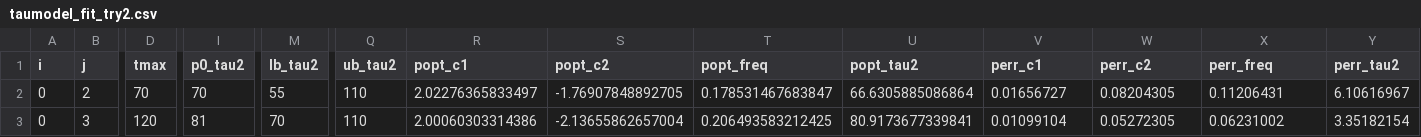
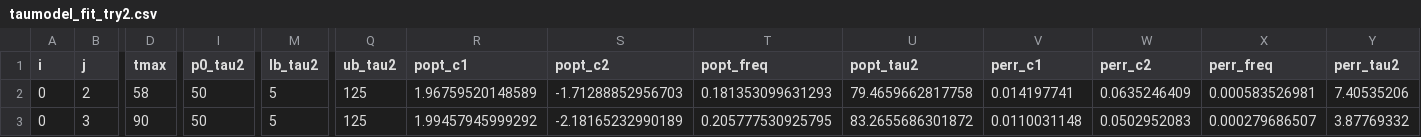
Before and after one commit to inwwin/waterwave-ddm, a CSV file: assets/taumodel_fit_try2.csv, drawn as a sheet; only a part is shown, gaps mark what is left out; the diff covers the shown part only; the diff names each change by its address in the sheet, - before the commit and + after, or states it on an @@ line.

```diff
--- a/assets/taumodel_fit_try2.csv
+++ b/assets/taumodel_fit_try2.csv
-D2 (tmax): 70
+D2 (tmax): 58
-I2 (p0_tau2): 70
+I2 (p0_tau2): 50
-M2 (lb_tau2): 55
+M2 (lb_tau2): 5
-Q2:Q3 (ub_tau2): 110
+Q2:Q3 (ub_tau2): 125
-R2 (popt_c1): 2.02276365833497
+R2 (popt_c1): 1.96759520148589
-S2 (popt_c2): -1.76907848892705
+S2 (popt_c2): -1.71288852956703
-T2 (popt_freq): 0.178531467683847
+T2 (popt_freq): 0.181353099631293
-U2 (popt_tau2): 66.6305885086864
+U2 (popt_tau2): 79.4659662817758
-V2 (perr_c1): 0.01656727
+V2 (perr_c1): 0.014197741
-W2 (perr_c2): 0.08204305
+W2 (perr_c2): 0.0635246409
-X2 (perr_freq): 0.11206431
+X2 (perr_freq): 0.000583526981
-Y2 (perr_tau2): 6.10616967
+Y2 (perr_tau2): 7.40535206
-D3 (tmax): 120
+D3 (tmax): 90
-I3 (p0_tau2): 81
+I3 (p0_tau2): 50
-M3 (lb_tau2): 70
+M3 (lb_tau2): 5
-R3 (popt_c1): 2.00060303314386
+R3 (popt_c1): 1.99457945999292
-S3 (popt_c2): -2.13655862657004
+S3 (popt_c2): -2.18165232990189
-T3 (popt_freq): 0.206493583212425
+T3 (popt_freq): 0.205777530925795
-U3 (popt_tau2): 80.9173677339841
+U3 (popt_tau2): 83.2655686301872
-V3 (perr_c1): 0.01099104
+V3 (perr_c1): 0.0110031148
-W3 (perr_c2): 0.05272305
+W3 (perr_c2): 0.0502952083
-X3 (perr_freq): 0.06231002
+X3 (perr_freq): 0.000279686507
-Y3 (perr_tau2): 3.35182154
+Y3 (perr_tau2): 3.87769332
```
Also changed, not shown: 124 edited cells elsewhere in this file, 4 other files.
